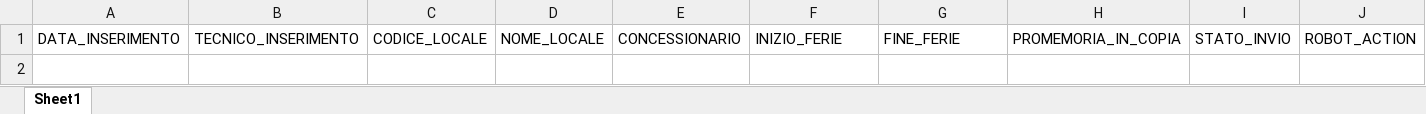
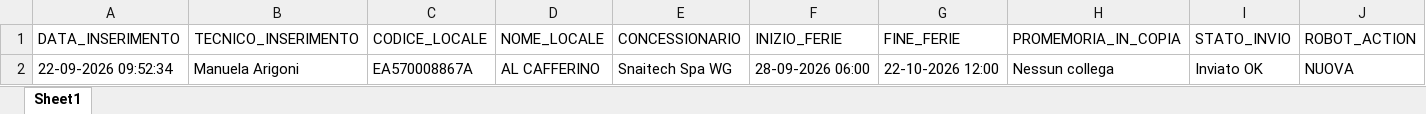
Before and after one commit to wingamingsrl/sistema-ferie, an Excel workbook: storico_ferie.xlsx, sheet Sheet1, drawn as a sheet; values as stored, in another font and other column widths than the file's, no borders; the diff names each change by its address in the sheet, - before the commit and + after, or states it on an @@ line.

```diff
--- a/storico_ferie.xlsx (sheet Sheet1)
+++ b/storico_ferie.xlsx (sheet Sheet1)
+row 2: 22-09-2026 09:52:34 | Manuela Arigoni | EA570008867A | AL CAFFERINO | Snaitech Spa WG | 28-09-2026 06:00 | 22-10-2026 12:00 | Nessun collega | Inviato OK | NUOVA
```
